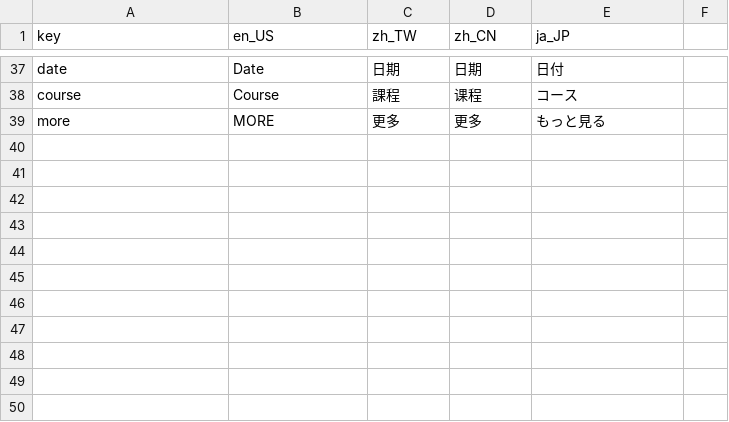
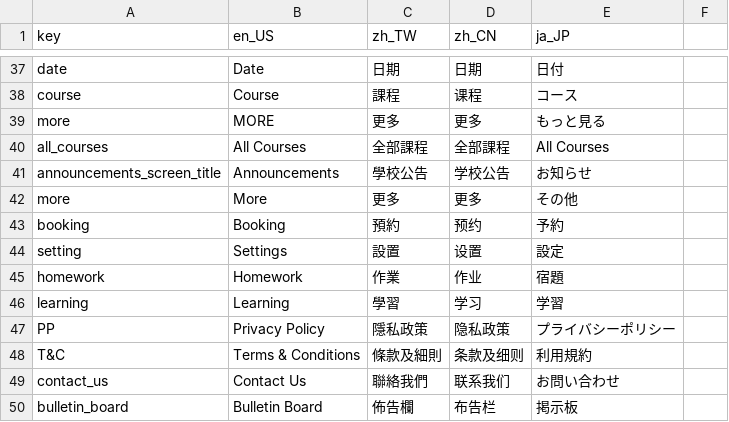
Before and after one commit to mnba3223/EduHub, a CSV file: assets/translations/translations.csv, drawn as a sheet; only a part is shown, gaps mark what is left out; the diff names each change by its address in the sheet, - before the commit and + after, or states it on an @@ line.

```diff
--- a/assets/translations/translations.csv
+++ b/assets/translations/translations.csv
+row 40: all_courses | All Courses | 全部課程 | 全部課程 | All Courses
+row 41: announcements_screen_title | Announcements | 學校公告 | 学校公告 | お知らせ
+row 42: more | More | 更多 | 更多 | その他
+row 43: booking | Booking | 預約 | 预约 | 予約
+row 44: setting | Settings | 設置 | 设置 | 設定
+row 45: homework | Homework | 作業 | 作业 | 宿題
+row 46: learning | Learning | 學習 | 学习 | 学習
+row 47: PP | Privacy Policy | 隱私政策 | 隐私政策 | プライバシーポリシー
+row 48: T&C | Terms & Conditions | 條款及細則 | 条款及细则 | 利用規約
+row 49: contact_us | Contact Us | 聯絡我們 | 联系我们 | お問い合わせ
+row 50: bulletin_board | Bulletin Board | 佈告欄 | 布告栏 | 掲示板
```
Also changed, not shown: 17 other files.
